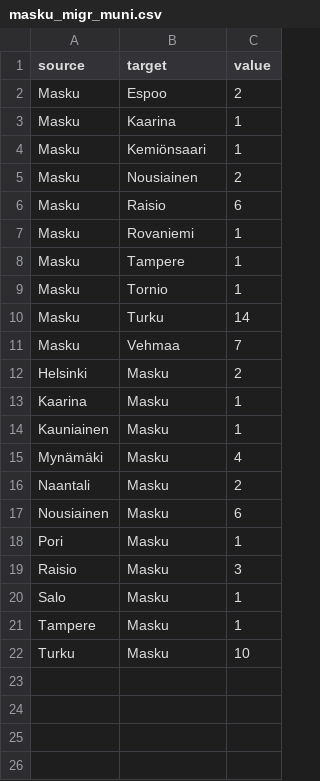
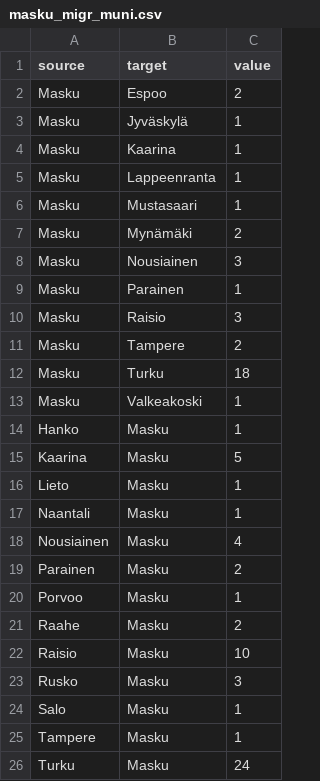
Before and after one commit to Kangasalakehitys/masku, a CSV file: data/masku_migr_muni.csv, drawn as a sheet.

```diff
--- a/data/masku_migr_muni.csv
+++ b/data/masku_migr_muni.csv
@@ -2,21 +2,25 @@
 "Masku","Espoo",2
+"Masku","Jyväskylä",1
 "Masku","Kaarina",1
-"Masku","Kemiönsaari",1
-"Masku","Nousiainen",2
-"Masku","Raisio",6
-"Masku","Rovaniemi",1
-"Masku","Tampere",1
-"Masku","Tornio",1
-"Masku","Turku",14
-"Masku","Vehmaa",7
-"Helsinki","Masku",2
-"Kaarina","Masku",1
-"Kauniainen","Masku",1
-"Mynämäki","Masku",4
-"Naantali","Masku",2
-"Nousiainen","Masku",6
-"Pori","Masku",1
-"Raisio","Masku",3
+"Masku","Lappeenranta",1
+"Masku","Mustasaari",1
+"Masku","Mynämäki",2
+"Masku","Nousiainen",3
+"Masku","Parainen",1
+"Masku","Raisio",3
+"Masku","Tampere",2
+"Masku","Turku",18
+"Masku","Valkeakoski",1
+"Hanko","Masku",1
+"Kaarina","Masku",5
+"Lieto","Masku",1
+"Naantali","Masku",1
+"Nousiainen","Masku",4
+"Parainen","Masku",2
+"Porvoo","Masku",1
+"Raahe","Masku",2
+"Raisio","Masku",10
+"Rusko","Masku",3
 "Salo","Masku",1
 "Tampere","Masku",1
-"Turku","Masku",10
+"Turku","Masku",24
```
Also changed, not shown: data/masku_migr_betw_muni_map.csv, data/masku_population_map.csv, 12 other files.
